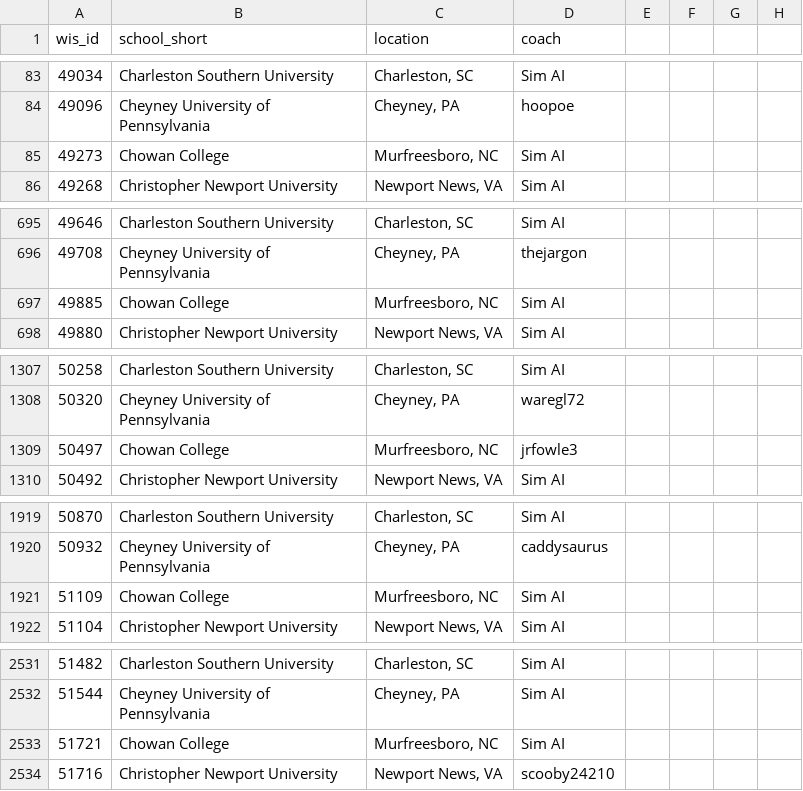
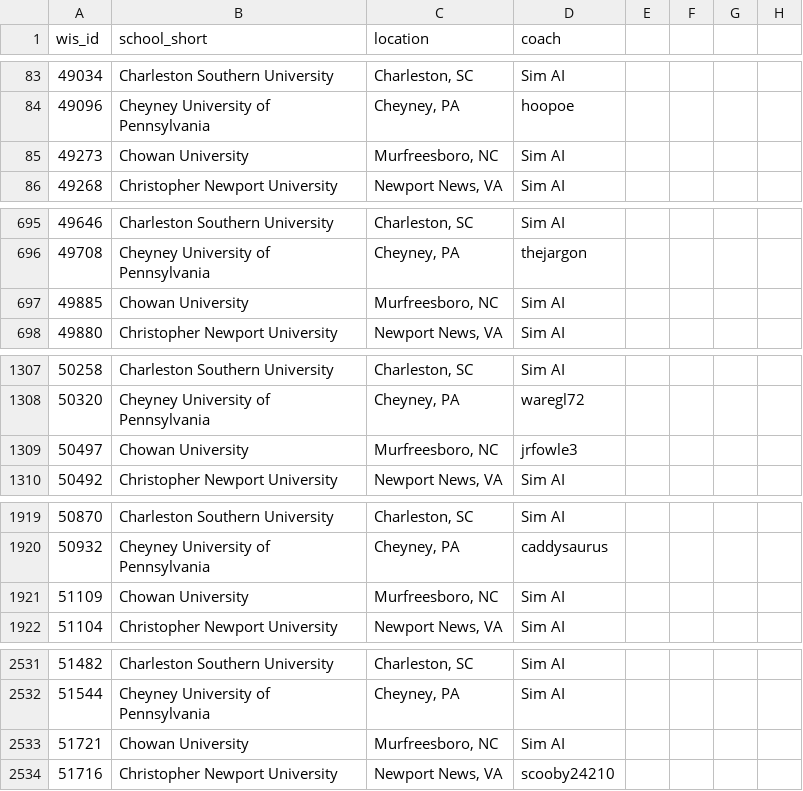
Before and after one commit to ebzimny01/gdanalystv2, a CSV file: gdanalyst/management/commands/schools_out.csv, drawn as a sheet; only a part is shown, gaps mark what is left out; the diff covers the shown part only.

Commit message:
Update schools_out.csv
Updated Chowan University

```diff
--- a/gdanalyst/management/commands/schools_out.csv
+++ b/gdanalyst/management/commands/schools_out.csv
@@ -84,3 +84,3 @@ wis_id,school_short,location,coach,,,,
 49096,Cheyney University of Pennsylvania ,"Cheyney, PA",hoopoe,,,,
-49273,Chowan College,"Murfreesboro, NC",Sim AI,,,,
+49273,Chowan University,"Murfreesboro, NC",Sim AI,,,,
 49268,Christopher Newport University,"Newport News, VA",Sim AI,,,,
@@ -696,3 +696,3 @@ wis_id,school_short,location,coach,,,,
 49708,Cheyney University of Pennsylvania ,"Cheyney, PA",thejargon,,,,
-49885,Chowan College,"Murfreesboro, NC",Sim AI,,,,
+49885,Chowan University,"Murfreesboro, NC",Sim AI,,,,
 49880,Christopher Newport University,"Newport News, VA",Sim AI,,,,
@@ -1308,3 +1308,3 @@ wis_id,school_short,location,coach,,,,
 50320,Cheyney University of Pennsylvania ,"Cheyney, PA",waregl72,,,,
-50497,Chowan College,"Murfreesboro, NC",jrfowle3,,,,
+50497,Chowan University,"Murfreesboro, NC",jrfowle3,,,,
 50492,Christopher Newport University,"Newport News, VA",Sim AI,,,,
@@ -1920,3 +1920,3 @@ wis_id,school_short,location,coach,,,,
 50932,Cheyney University of Pennsylvania ,"Cheyney, PA",caddysaurus,,,,
-51109,Chowan College,"Murfreesboro, NC",Sim AI,,,,
+51109,Chowan University,"Murfreesboro, NC",Sim AI,,,,
 51104,Christopher Newport University,"Newport News, VA",Sim AI,,,,
@@ -2532,3 +2532,3 @@ wis_id,school_short,location,coach,,,,
 51544,Cheyney University of Pennsylvania ,"Cheyney, PA",Sim AI,,,,
-51721,Chowan College,"Murfreesboro, NC",Sim AI,,,,
+51721,Chowan University,"Murfreesboro, NC",Sim AI,,,,
 51716,Christopher Newport University,"Newport News, VA",scooby24210,,,,
```
Also changed, not shown: 5 edited cells elsewhere in this file.
